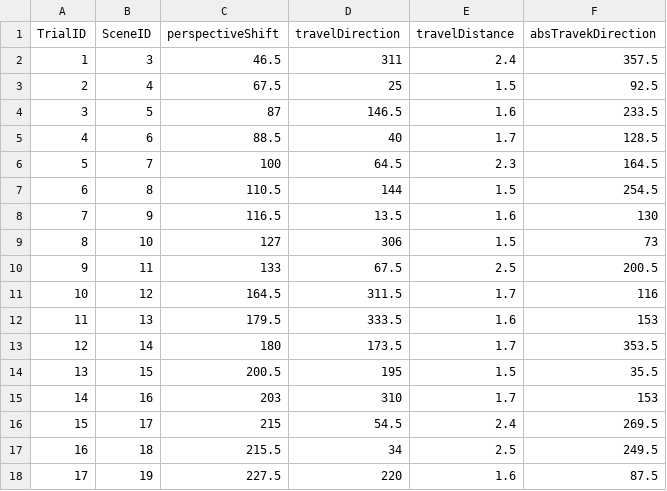
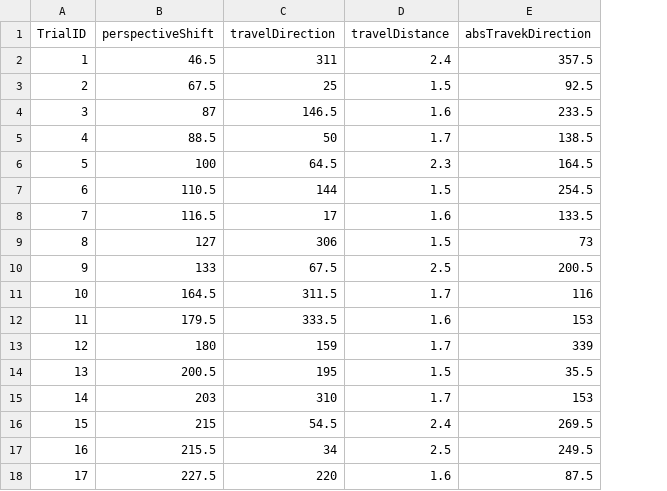
Before and after one commit to ReCVEB/ViewPoint_Transformation_Task, a CSV file: Assets/Resources/TrialList.csv, drawn as a sheet; only a part is shown; removed rows and columns are numbered as before the commit, all else as after; the diff covers the shown part only; the diff names each change by its address in the sheet, - before the commit and + after, or states it on an @@ line.

```diff
--- a/Assets/Resources/TrialList.csv
+++ b/Assets/Resources/TrialList.csv
-column B (SceneID), rows 2-18: 3 | 4 | 5 | 6 | 7 | 8 | 9 | 10 | 11 | 12 | 13 | 14 | 15 | 16 | 17 | 18 | 19
-C5 (travelDirection): 40
+C5 (travelDirection): 50
-E5 (absTravekDirection): 128.5
+E5 (absTravekDirection): 138.5
-C8 (travelDirection): 13.5
+C8 (travelDirection): 17
-E8 (absTravekDirection): 130
+E8 (absTravekDirection): 133.5
-C13 (travelDirection): 173.5
+C13 (travelDirection): 159
-E13 (absTravekDirection): 353.5
+E13 (absTravekDirection): 339
```
Also changed, not shown: 14 edited cells elsewhere in this file, 51 other files.
